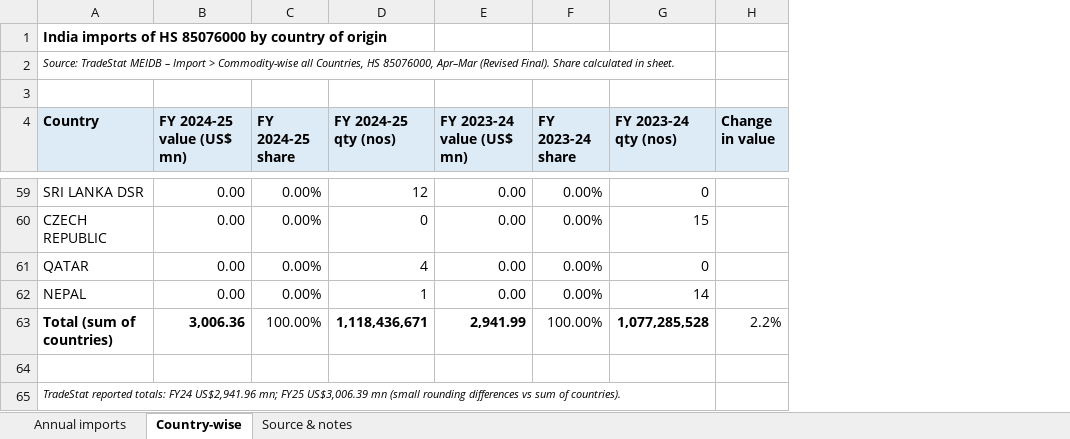
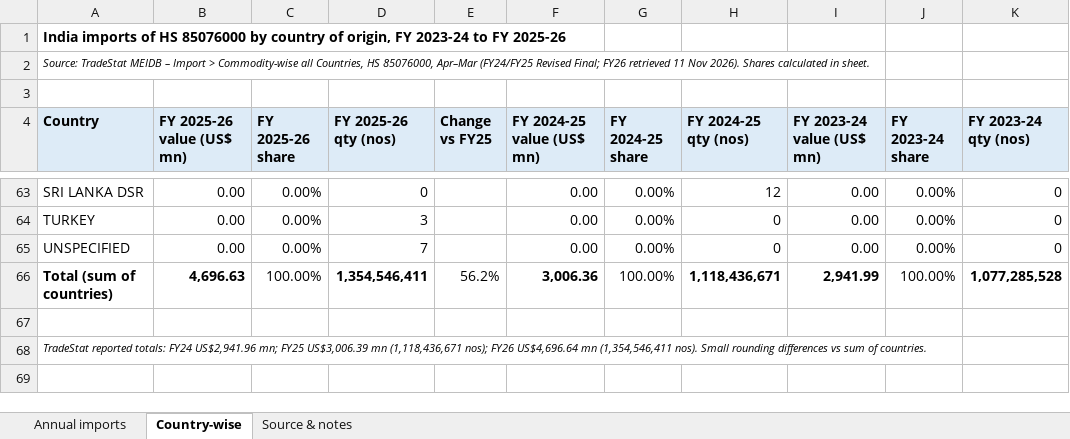
Before and after one commit to Crypto-ashish/ev, an Excel workbook: India_LiIon_Cell_Imports_HS85076000_TradeStat_Nov2026.xlsx, sheet Country-wise, drawn as a sheet; only a part is shown, gaps mark what is left out; values as stored, in another font and other column widths than the file's, no borders; removed rows and columns are numbered as before the commit, all else as after; the diff covers the shown part only; the diff names each change by its address in the sheet, - before the commit and + after, or states it on an @@ line.

```diff
--- a/India_LiIon_Cell_Imports_HS85076000_TradeStat_Nov2026.xlsx (sheet Country-wise)
+++ b/India_LiIon_Cell_Imports_HS85076000_TradeStat_Nov2026.xlsx (sheet Country-wise)
+column B (FY 2025-26 value (US$ mn)), rows 63-66: 0.00 | 0.00 | 0.00 | 4,696.63
+column C (FY 2025-26 share), rows 63-66: 0.00% | 0.00% | 0.00% | 100.00%
+column D (FY 2025-26 qty (nos)), rows 63-66: 0 | 3 | 7 | 1,354,546,411
+column E (Change vs FY25), row 66: 56.2%
-column H (Change in value), row 63: 2.2%
-A1 (Country): …country of origin
+A1 (Country): …country of origin, FY 2023-24 to FY 2025-26
-A2 (Country): …85076000, Apr–Mar (Revised Final). Share calculated in…
+A2 (Country): …85076000, Apr–Mar (FY24/FY25 Revised Final; FY26 retrieved 11 Nov 2026). Shares calculated in…
-A64 (Country): CZECH REPUBLIC
+A64 (Country): TURKEY
-K64 (FY 2023-24 qty (nos)): 15
+K64 (FY 2023-24 qty (nos)): 0
-A65 (Country): QATAR
+A65 (Country): UNSPECIFIED
-H65 (FY 2024-25 qty (nos)): 4
+H65 (FY 2024-25 qty (nos)): 0
@@ row 62 moved to row 59: NEPAL @@
-A68 (Country): …US$3,006.39 mn (small rounding differences vs sum of countries).
+A68 (Country): …US$3,006.39 mn (1,118,436,671 nos); FY26 US$4,696.64 mn (1,354,546,411 nos). Small rounding differences vs sum of countries.
```
Also changed, not shown: 3 added rows and 31 moved rows elsewhere in this sheet, sheet Source & notes, formulas that keep their value.
